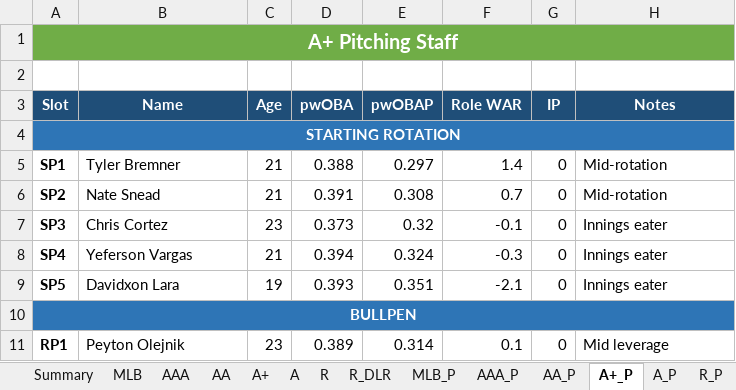
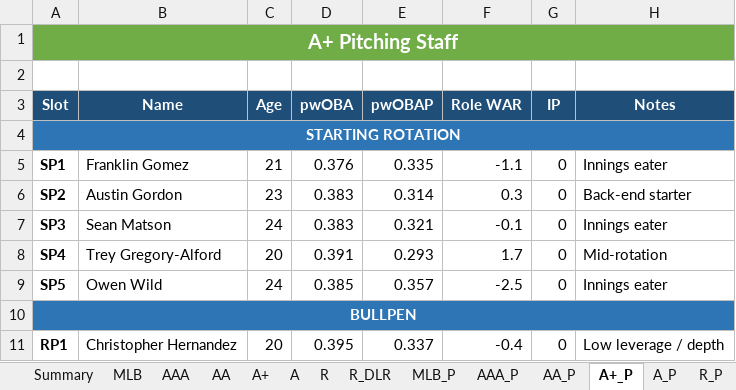
Before and after one commit to stames999/ootp_app, an Excel workbook: outputs/LAA_roster_system.xlsx, sheet A+_P, drawn as a sheet; only a part is shown; values as stored, in another font and other column widths than the file's, no borders; the diff covers the shown part only; the diff names each change by its address in the sheet, - before the commit and + after, or states it on an @@ line.

```diff
--- a/outputs/LAA_roster_system.xlsx (sheet A+_P)
+++ b/outputs/LAA_roster_system.xlsx (sheet A+_P)
-B5 (Name): Tyler Bremner
+B5 (Name): Franklin Gomez
-D5 (pwOBA): 0.388
+D5 (pwOBA): 0.376
-E5 (pwOBAP): 0.297
+E5 (pwOBAP): 0.335
-F5 (Role WAR): 1.4
+F5 (Role WAR): -1.1
-H5 (Notes): Mid-rotation
+H5 (Notes): Innings eater
-B6 (Name): Nate Snead
+B6 (Name): Austin Gordon
-C6 (Age): 21
+C6 (Age): 23
-D6 (pwOBA): 0.391
+D6 (pwOBA): 0.383
-E6 (pwOBAP): 0.308
+E6 (pwOBAP): 0.314
-F6 (Role WAR): 0.7
+F6 (Role WAR): 0.3
-H6 (Notes): Mid-rotation
+H6 (Notes): Back-end starter
-B7 (Name): Chris Cortez
+B7 (Name): Sean Matson
-C7 (Age): 23
+C7 (Age): 24
-D7 (pwOBA): 0.373
+D7 (pwOBA): 0.383
-E7 (pwOBAP): 0.32
+E7 (pwOBAP): 0.321
-B8 (Name): Yeferson Vargas
+B8 (Name): Trey Gregory-Alford
-C8 (Age): 21
+C8 (Age): 20
-D8 (pwOBA): 0.394
+D8 (pwOBA): 0.391
-E8 (pwOBAP): 0.324
+E8 (pwOBAP): 0.293
-F8 (Role WAR): -0.3
+F8 (Role WAR): 1.7
-H8 (Notes): Innings eater
+H8 (Notes): Mid-rotation
-B9 (Name): Davidxon Lara
+B9 (Name): Owen Wild
-C9 (Age): 19
+C9 (Age): 24
-D9 (pwOBA): 0.393
+D9 (pwOBA): 0.385
-E9 (pwOBAP): 0.351
+E9 (pwOBAP): 0.357
-F9 (Role WAR): -2.1
+F9 (Role WAR): -2.5
-B11 (Name): Peyton Olejnik
+B11 (Name): Christopher Hernandez
-C11 (Age): 23
+C11 (Age): 20
-D11 (pwOBA): 0.389
+D11 (pwOBA): 0.395
-E11 (pwOBAP): 0.314
+E11 (pwOBAP): 0.337
-F11 (Role WAR): 0.1
+F11 (Role WAR): -0.4
-H11 (Notes): Mid leverage
+H11 (Notes): Low leverage / depth
```
Also changed, not shown: 36 edited cells elsewhere in this sheet, sheet A, sheet R_DLR, sheet AA, sheet R, sheet AAA, sheet MLB, 12 more sheets, 7 other files.
